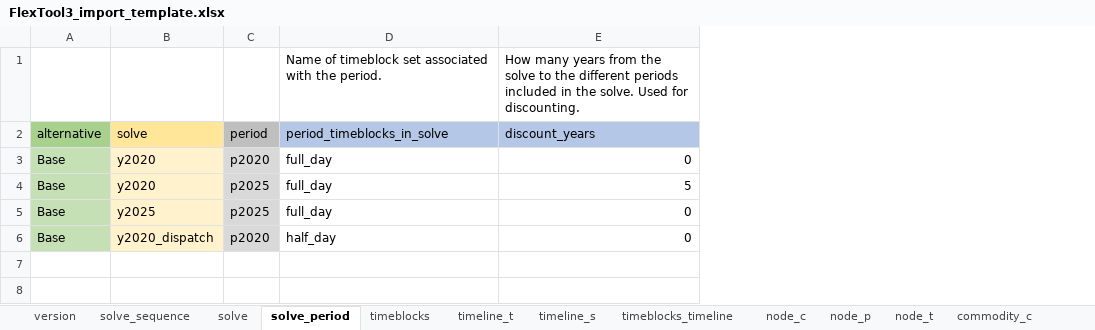
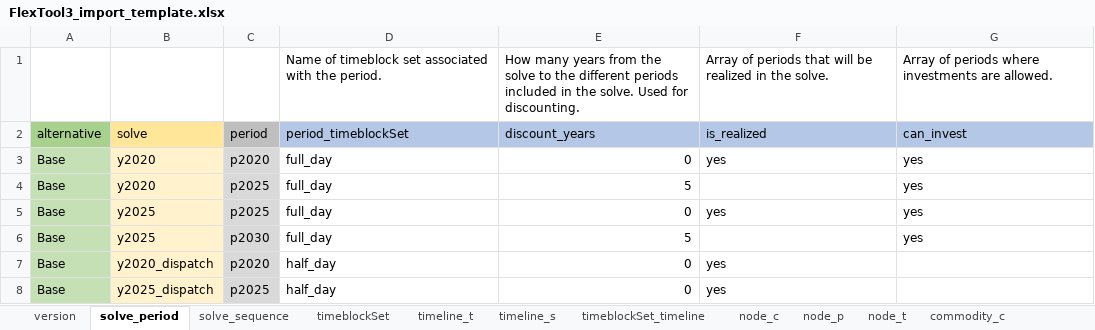
Before and after one commit to irena-flextool/flextool, an Excel workbook: FlexTool3_import_template.xlsx, sheet solve_period, drawn as a sheet; values as stored, in another font and other column widths than the file's, no borders; charts and pictures not drawn; addresses are those after the commit; the diff names each change by its address in the sheet, - before the commit and + after, or states it on an @@ line.

```diff
--- a/FlexTool3_import_template.xlsx (sheet solve_period)
+++ b/FlexTool3_import_template.xlsx (sheet solve_period)
-sheet tab: timeblocks
+sheet tab: timeblockSet
-sheet tab: timeblocks_timeline
+sheet tab: timeblockSet_timeline
-sheet tab: solve
@@ sheet tab order changed: version | solve_period | solve_sequence | timeblockSet | timeline_t | timeline_s | timeblockSet_timeline | node_c | node_p | node_t | commodity_c @@
+column F (is_realized), row 1: Array of periods that will be realized in the solve.; rows 3-5: yes |  | yes; row 7: yes
+column G (can_invest), row 1: Array of periods where investments are allowed.; rows 3-5: all yes
-D2: period_timeblocks_in_solve
+D2: period_timeblockSet
+row 6: Base | y2025 | p2030 | full_day | 5 |  | yes
+row 8: Base | y2025_dispatch | p2025 | half_day | 0 | yes
```
Also changed, not shown: sheet node_p, sheet version, sheet unit_p, sheet commodity_p, sheet group_p, sheet connection_p, 5 more sheets, charts or pictures, 8 other files.
